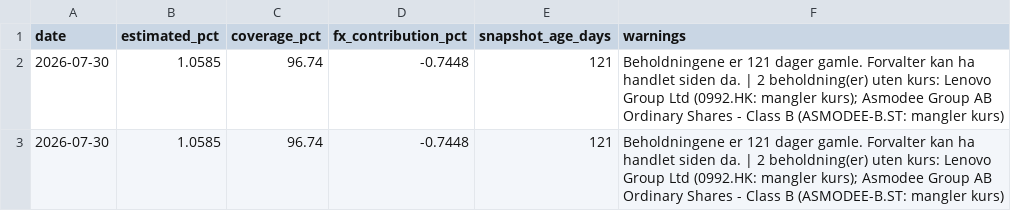
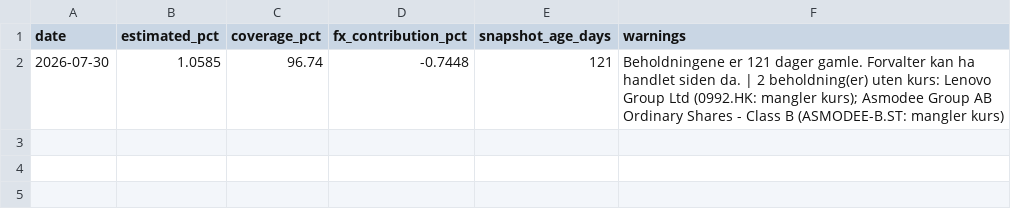
Before and after one commit to Henrikannex/Fund-tracker, a CSV file: data/estimates/dnb-teknologi-a.csv, drawn as a sheet.

```diff
--- a/data/estimates/dnb-teknologi-a.csv
+++ b/data/estimates/dnb-teknologi-a.csv
@@ -2,2 +2 @@ date,estimated_pct,coverage_pct,fx_contribution_pct,snapshot_age_days,warnings
 2026-07-30,1.0585,96.74,-0.7448,121,Beholdningene er 121 dager gamle. Forvalter kan ha handlet siden da. | 2 beholdning(er) uten kurs: Lenovo Group Ltd (0992.HK: mangler kurs); Asmodee Group AB Ordinary Shares - Class B (ASMODEE-B.ST: mangler kurs)
-2026-07-30,1.0585,96.74,-0.7448,121,Beholdningene er 121 dager gamle. Forvalter kan ha handlet siden da. | 2 beholdning(er) uten kurs: Lenovo Group Ltd (0992.HK: mangler kurs); Asmodee Group AB Ordinary Shares - Class B (ASMODEE-B.ST: mangler kurs)
```
